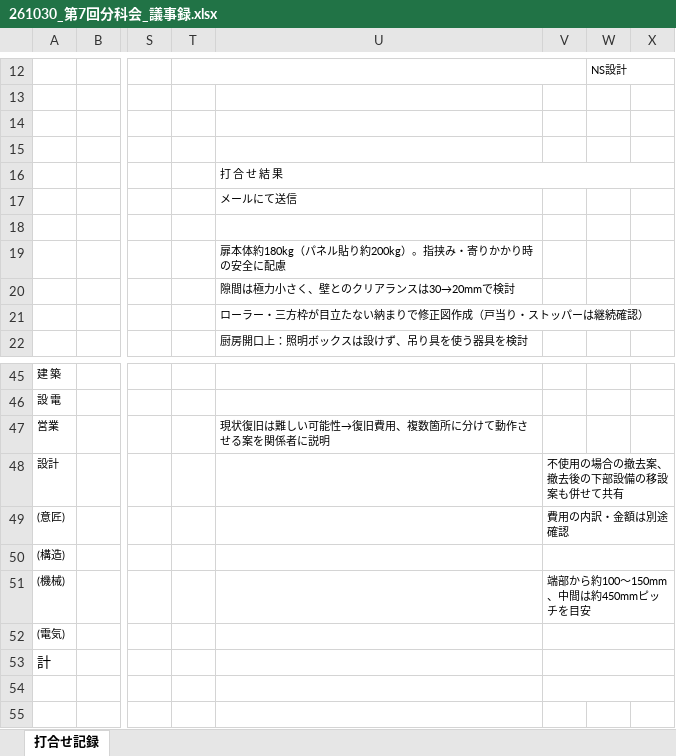
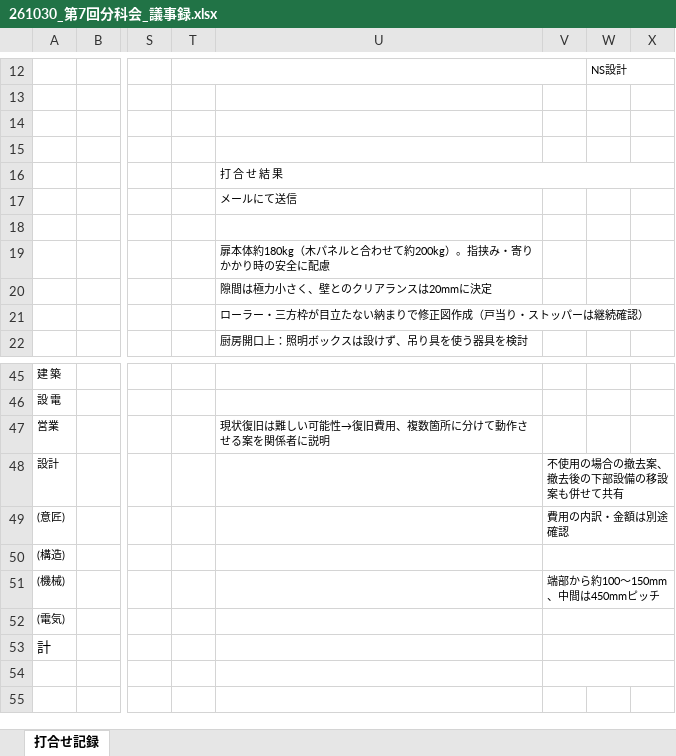
Before and after one commit to tutomukoyama1026-cpu/test-repo, an Excel workbook: 椙山改修/261030_第7回分科会_議事録.xlsx, sheet 打合せ記録, drawn as a sheet; only a part is shown, gaps mark what is left out; values as stored, in another font and other column widths than the file's, no borders; the diff names each change by its address in the sheet, - before the commit and + after, or states it on an @@ line.

```diff
--- a/椙山改修/261030_第7回分科会_議事録.xlsx (sheet 打合せ記録)
+++ b/椙山改修/261030_第7回分科会_議事録.xlsx (sheet 打合せ記録)
-U19: 扉本体約180kg（パネル貼り約200kg）。指挟み・寄りかかり時の安全に配慮
+U19: 扉本体約180kg（木パネルと合わせて約200kg）。指挟み・寄りかかり時の安全に配慮
-U20: 隙間は極力小さく、壁とのクリアランスは30→20mmで検討
+U20: 隙間は極力小さく、壁とのクリアランスは20mmに決定
-V51: 端部から約100〜150mm、中間は約450mmピッチを目安
+V51: 端部から約100〜150mm、中間は450mmピッチ
```
Also changed, not shown: 1 other file.
